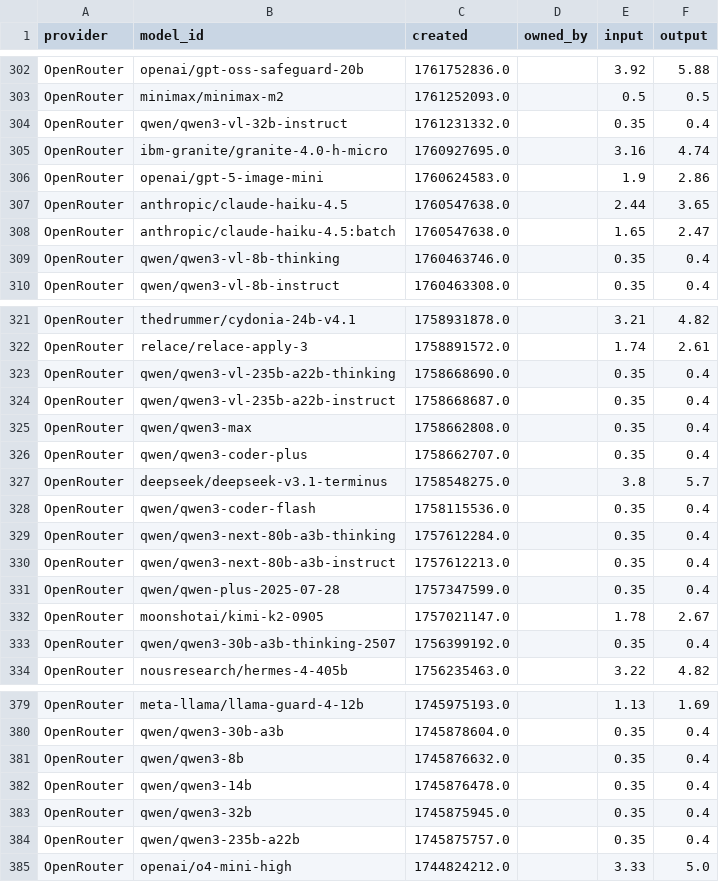
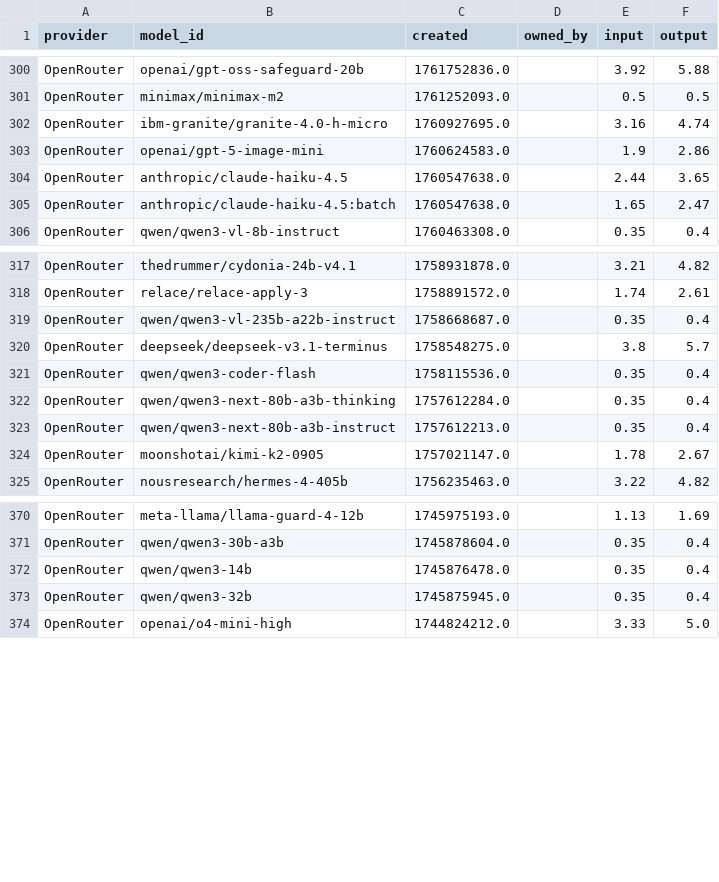
Before and after one commit to Ajithkelangath/ModelRadar-AI, a CSV file: data/provider_catalog.csv, drawn as a sheet; only a part is shown, gaps mark what is left out; the diff covers the shown part only.

```diff
--- a/data/provider_catalog.csv
+++ b/data/provider_catalog.csv
@@ -303,3 +301,2 @@ OpenRouter,openai/gpt-oss-safeguard-20b,1761752836.0,,3.92,5.88
 OpenRouter,minimax/minimax-m2,1761252093.0,,0.5,0.5
-OpenRouter,qwen/qwen3-vl-32b-instruct,1761231332.0,,0.35,0.4
 OpenRouter,ibm-granite/granite-4.0-h-micro,1760927695.0,,3.16,4.74
@@ -308,3 +305,2 @@ OpenRouter,anthropic/claude-haiku-4.5,1760547638.0,,2.44,3.65
 OpenRouter,anthropic/claude-haiku-4.5:batch,1760547638.0,,1.65,2.47
-OpenRouter,qwen/qwen3-vl-8b-thinking,1760463746.0,,0.35,0.4
 OpenRouter,qwen/qwen3-vl-8b-instruct,1760463308.0,,0.35,0.4
@@ -322,6 +318,3 @@ OpenRouter,thedrummer/cydonia-24b-v4.1,1758931878.0,,3.21,4.82
 OpenRouter,relace/relace-apply-3,1758891572.0,,1.74,2.61
-OpenRouter,qwen/qwen3-vl-235b-a22b-thinking,1758668690.0,,0.35,0.4
 OpenRouter,qwen/qwen3-vl-235b-a22b-instruct,1758668687.0,,0.35,0.4
-OpenRouter,qwen/qwen3-max,1758662808.0,,0.35,0.4
-OpenRouter,qwen/qwen3-coder-plus,1758662707.0,,0.35,0.4
 OpenRouter,deepseek/deepseek-v3.1-terminus,1758548275.0,,3.8,5.7
@@ -330,5 +323,3 @@ OpenRouter,qwen/qwen3-next-80b-a3b-thinking,1757612284.0,,0.35,0.4
 OpenRouter,qwen/qwen3-next-80b-a3b-instruct,1757612213.0,,0.35,0.4
-OpenRouter,qwen/qwen-plus-2025-07-28,1757347599.0,,0.35,0.4
 OpenRouter,moonshotai/kimi-k2-0905,1757021147.0,,1.78,2.67
-OpenRouter,qwen/qwen3-30b-a3b-thinking-2507,1756399192.0,,0.35,0.4
 OpenRouter,nousresearch/hermes-4-405b,1756235463.0,,3.22,4.82
@@ -380,6 +371,4 @@ OpenRouter,meta-llama/llama-guard-4-12b,1745975193.0,,1.13,1.69
 OpenRouter,qwen/qwen3-30b-a3b,1745878604.0,,0.35,0.4
-OpenRouter,qwen/qwen3-8b,1745876632.0,,0.35,0.4
 OpenRouter,qwen/qwen3-14b,1745876478.0,,0.35,0.4
 OpenRouter,qwen/qwen3-32b,1745875945.0,,0.35,0.4
-OpenRouter,qwen/qwen3-235b-a22b,1745875757.0,,0.35,0.4
 OpenRouter,openai/o4-mini-high,1744824212.0,,3.33,5.0
```
Also changed, not shown: 3 removed rows elsewhere in this file, data/benchmark_results.csv, data/model_rankings.csv, 1 other file.
